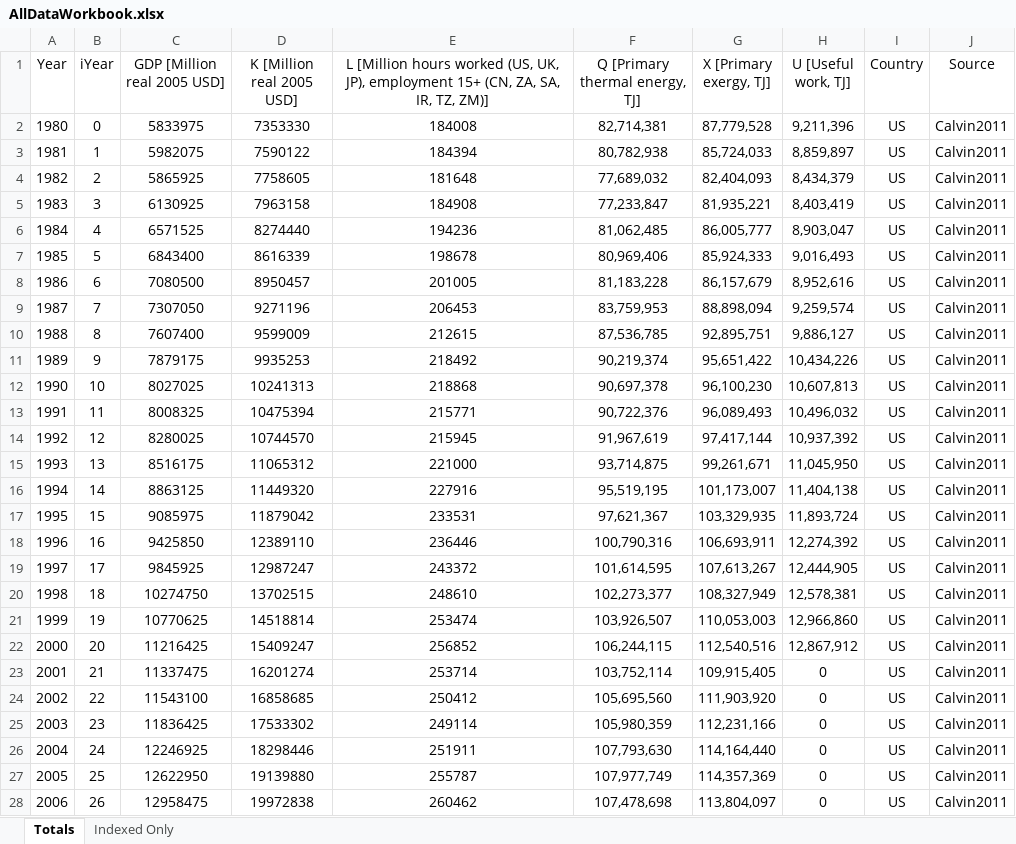
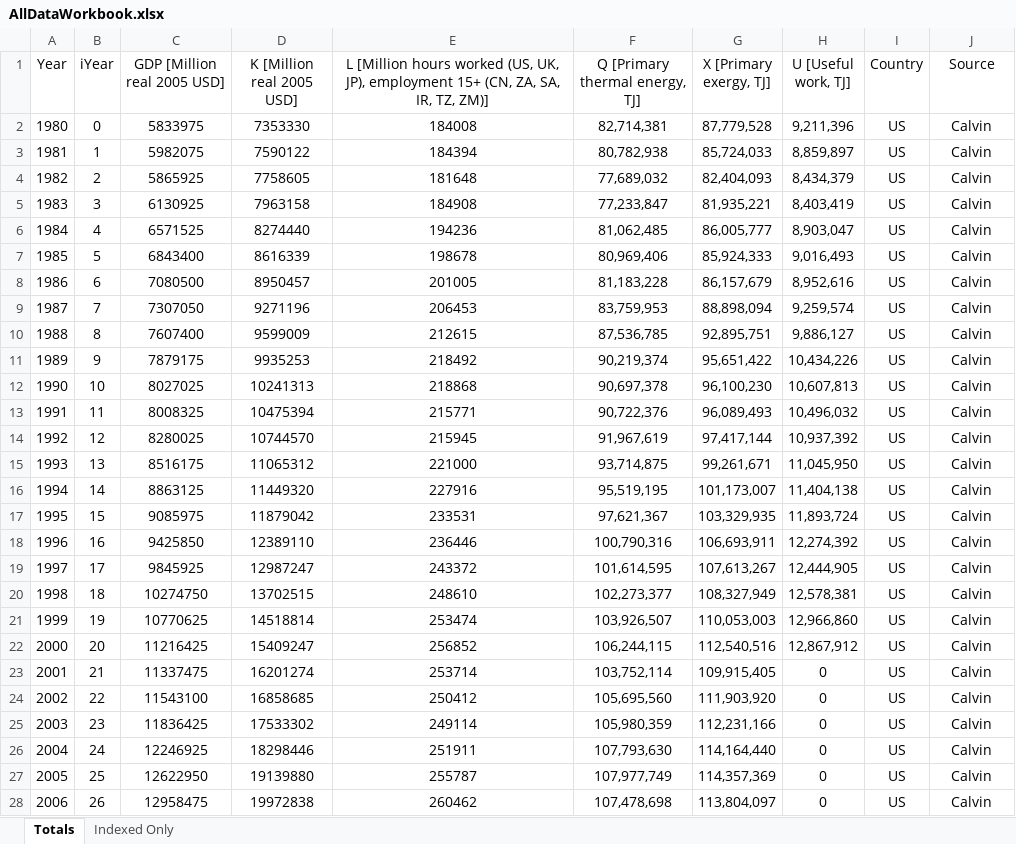
Before and after one commit to EconModels/MacroGrowth, an Excel workbook: data/Excel Workbooks/Calvin/AllDataWorkbook.xlsx, sheet Totals, drawn as a sheet; only a part is shown; values as stored, in another font and other column widths than the file's, no borders; the diff covers the shown part only; the diff names each change by its address in the sheet, - before the commit and + after, or states it on an @@ line.

```diff
--- a/data/Excel Workbooks/Calvin/AllDataWorkbook.xlsx (sheet Totals)
+++ b/data/Excel Workbooks/Calvin/AllDataWorkbook.xlsx (sheet Totals)
-J2:J28 (Source): Calvin2011
+J2:J28 (Source): Calvin
```
Also changed, not shown: 195 edited cells elsewhere in this sheet, sheet Indexed Only, data/Excel Workbooks/Calvin/IranDataWorkbook.xlsx, data/Excel Workbooks/Calvin/JapanDataWorkbook.xlsx, 8 other files.
